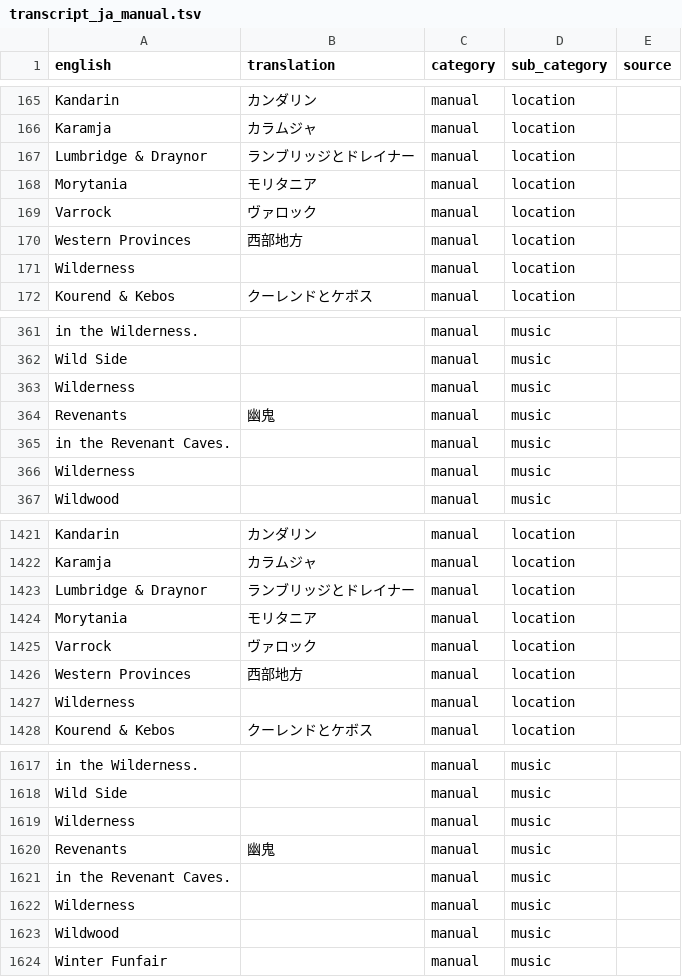
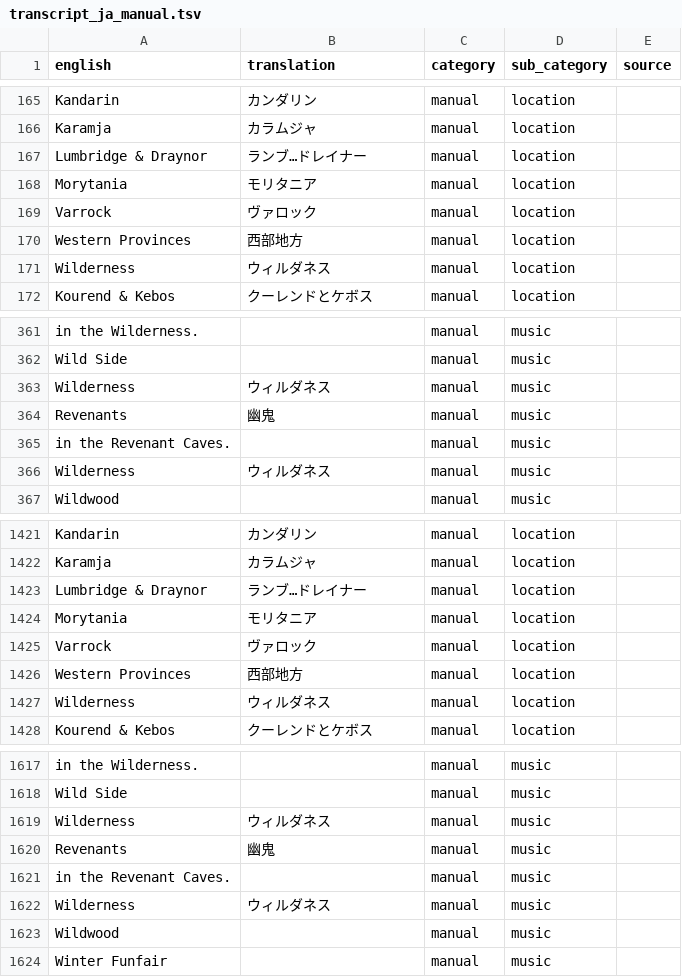
Before and after one commit to YS-jack/Runelingual-Transcripts, a TSV file: draft/ja/transcript_ja_manual.tsv, drawn as a sheet; only a part is shown, gaps mark what is left out; the diff covers the shown part only.

```diff
--- a/draft/ja/transcript_ja_manual.tsv
+++ b/draft/ja/transcript_ja_manual.tsv
@@ -166,3 +166,3 @@ Kandarin	カンダリン	manual	location
 Karamja	カラムジャ	manual	location	
-Lumbridge & Draynor	ランブリッジとドレイナー	manual	location	
+Lumbridge & Draynor	ランブ…ドレイナー	manual	location	
 Morytania	モリタニア	manual	location	
@@ -170,3 +170,3 @@ Varrock	ヴァロック	manual	location
 Western Provinces	西部地方	manual	location	
-Wilderness		manual	location	
+Wilderness	ウィルダネス	manual	location	
 Kourend & Kebos	クーレンドとケボス	manual	location	
@@ -362,6 +362,6 @@ in the Wilderness.		manual	music
 Wild Side		manual	music	
-Wilderness		manual	music	
+Wilderness	ウィルダネス	manual	music	
 Revenants	幽鬼	manual	music	
 in the Revenant Caves.		manual	music	
-Wilderness 		manual	music	
+Wilderness 	ウィルダネス 	manual	music	
 Wildwood		manual	music	
@@ -1422,3 +1422,3 @@ Kandarin	カンダリン	manual	location
 Karamja	カラムジャ	manual	location	
-Lumbridge & Draynor	ランブリッジとドレイナー	manual	location	
+Lumbridge & Draynor	ランブ…ドレイナー	manual	location	
 Morytania	モリタニア	manual	location	
@@ -1426,3 +1426,3 @@ Varrock	ヴァロック	manual	location
 Western Provinces	西部地方	manual	location	
-Wilderness		manual	location	
+Wilderness	ウィルダネス	manual	location	
 Kourend & Kebos	クーレンドとケボス	manual	location	
@@ -1618,6 +1618,6 @@ in the Wilderness.		manual	music
 Wild Side		manual	music	
-Wilderness		manual	music	
+Wilderness	ウィルダネス	manual	music	
 Revenants	幽鬼	manual	music	
 in the Revenant Caves.		manual	music	
-Wilderness 		manual	music	
+Wilderness 	ウィルダネス 	manual	music	
 Wildwood		manual	music	
```
Also changed, not shown: 2 edited cells elsewhere in this file, draft/ja/transcript_ja_name_menu.tsv, 10 other files.
